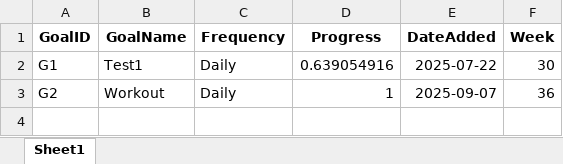
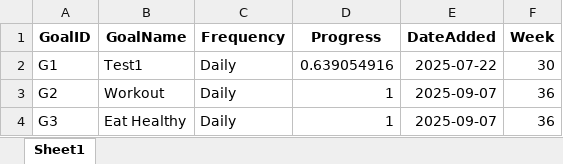
Before and after one commit to parameshwarareddy1/habit-tracker-api, an Excel workbook: tracker_data.xlsx, sheet Sheet1, drawn as a sheet; values as stored, in another font and other column widths than the file's, no borders; the diff names each change by its address in the sheet, - before the commit and + after, or states it on an @@ line.

```diff
--- a/tracker_data.xlsx (sheet Sheet1)
+++ b/tracker_data.xlsx (sheet Sheet1)
+row 4: G3 | Eat Healthy | Daily | 1 | 2025-09-07 | 36
```
Also changed, not shown: progress_history.xlsx.
